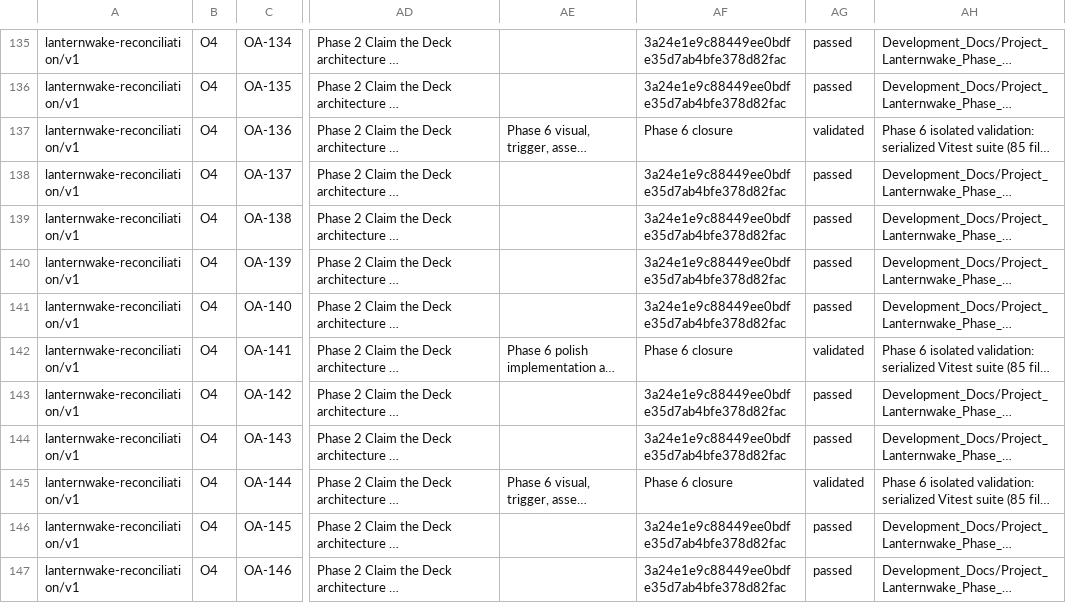
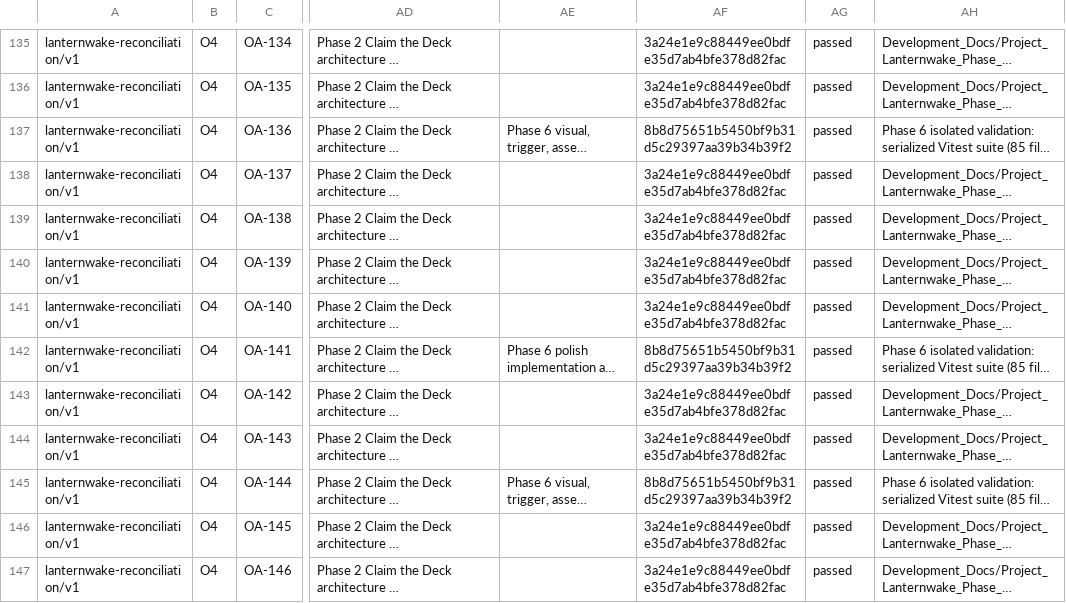
Before and after one commit to Kgray44/treasurehuntSoT, a CSV file: Development_Docs/Animation_Original_Audit_Reconciliation_Ledger.csv, drawn as a sheet; only a part is shown, gaps mark what is left out; long unchanged cells end in …; the diff covers the shown part only; the diff names each change by its address in the sheet, - before the commit and + after, or states it on an @@ line.

```diff
--- a/Development_Docs/Animation_Original_Audit_Reconciliation_Ledger.csv
+++ b/Development_Docs/Animation_Original_Audit_Reconciliation_Ledger.csv
-AF137: Phase 6 closure
+AF137: 8b8d75651b5450bf9b31d5c29397aa39b34b39f2
-AG137: validated
+AG137: passed
-AF142: Phase 6 closure
+AF142: 8b8d75651b5450bf9b31d5c29397aa39b34b39f2
-AG142: validated
+AG142: passed
-AF145: Phase 6 closure
+AF145: 8b8d75651b5450bf9b31d5c29397aa39b34b39f2
-AG145: validated
+AG145: passed
```
Also changed, not shown: 35 edited cells elsewhere in this file, 3 other files.
